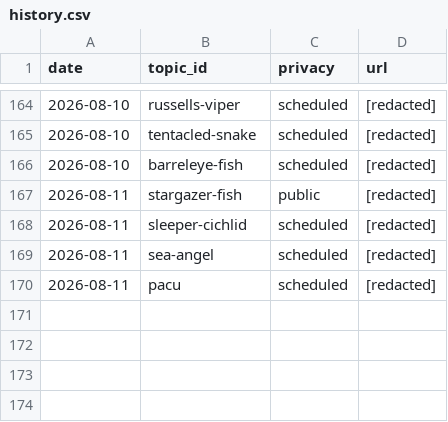
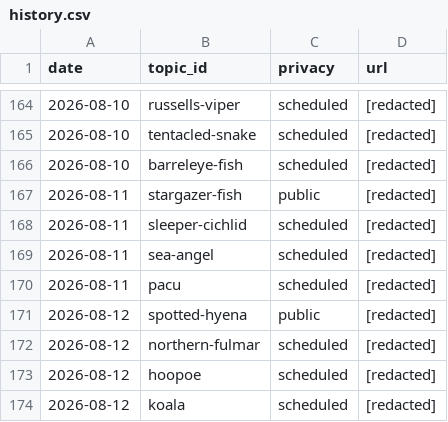
Before and after one commit to chat94534-oss/shorts-autoposter-a, a CSV file: logs/history.csv, drawn as a sheet; only a part is shown, gaps mark what is left out.

```diff
--- a/logs/history.csv
+++ b/logs/history.csv
@@ -170 +170,5 @@ date,topic_id,privacy,url
 2026-08-11,pacu,scheduled,[redacted]
+2026-08-12,spotted-hyena,public,[redacted]
+2026-08-12,northern-fulmar,scheduled,[redacted]
+2026-08-12,hoopoe,scheduled,[redacted]
+2026-08-12,koala,scheduled,[redacted]
```
Also changed, not shown: 2 other files.
